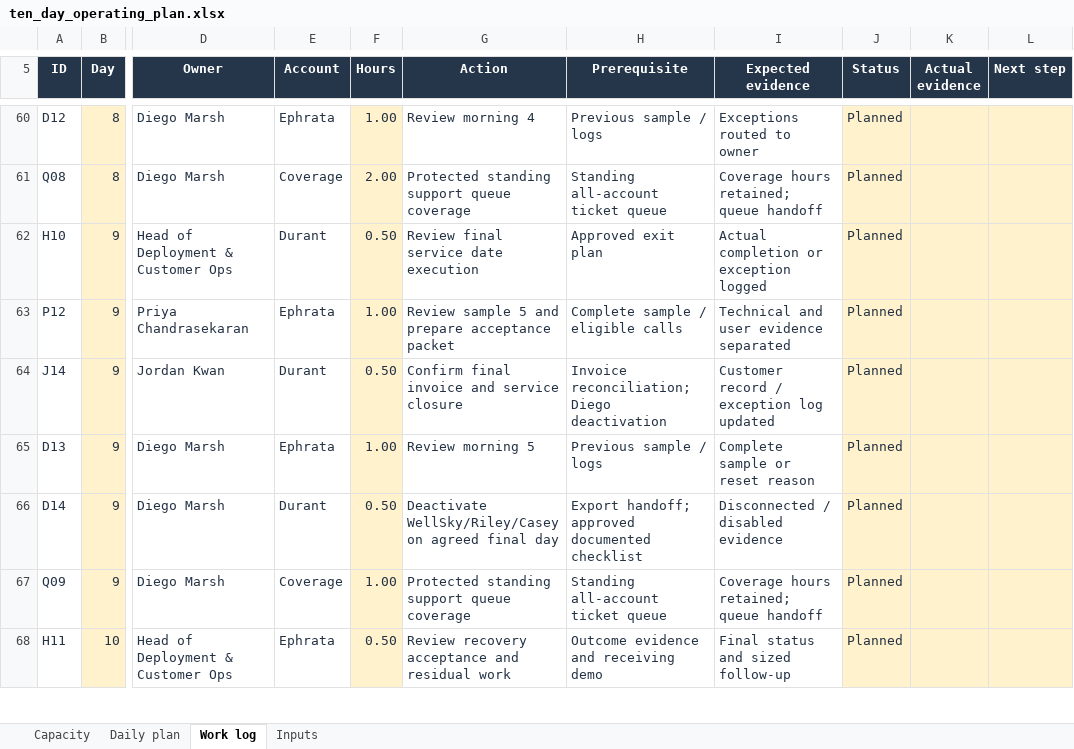
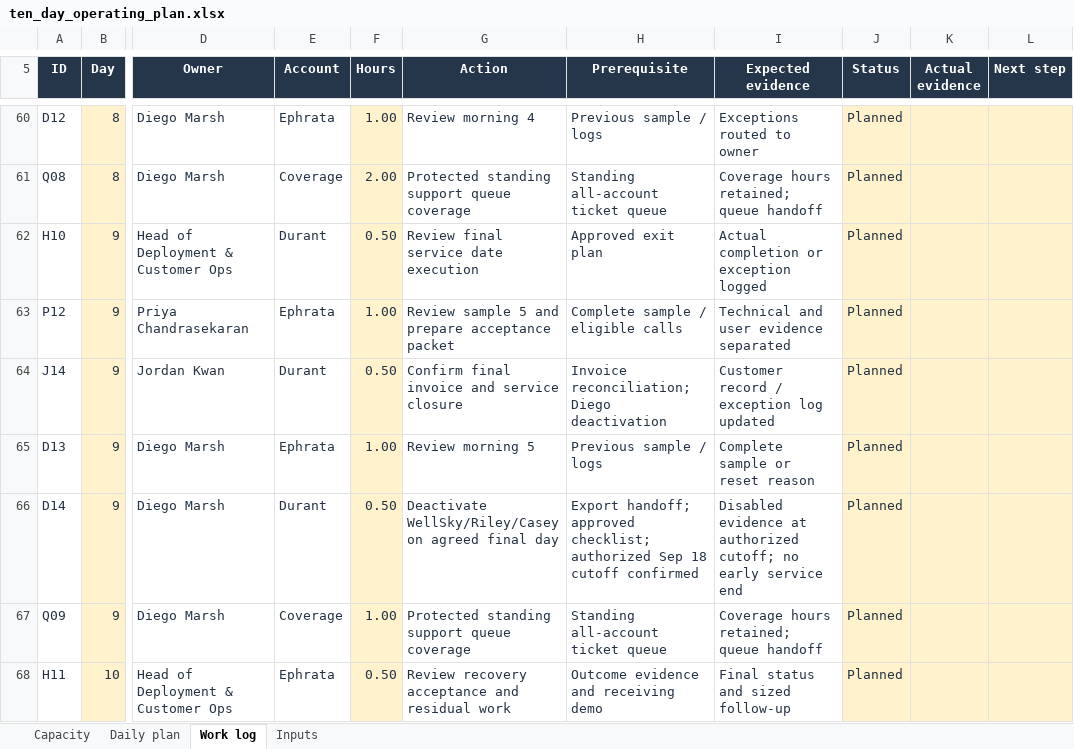
Before and after one commit to yaseen-bhat/zingage-ephrata-recovery, an Excel workbook: ten_day_operating_plan.xlsx, sheet Work log, drawn as a sheet; only a part is shown, gaps mark what is left out; values as stored, in another font and other column widths than the file's, no borders; conditional formats not drawn; the diff names each change by its address in the sheet, - before the commit and + after, or states it on an @@ line.

Commit message:
Require authorized Durant cutoff before final-day deactivation

```diff
--- a/ten_day_operating_plan.xlsx (sheet Work log)
+++ b/ten_day_operating_plan.xlsx (sheet Work log)
-H66 (Prerequisite): …handoff; approved documented checklist
+H66 (Prerequisite): …handoff; approved checklist; authorized Sep 18 cutoff confirmed
-I66 (Expected evidence): Disconnected / disabled evidence
+I66 (Expected evidence): Disabled evidence at authorized cutoff; no early service end
```
Also changed, not shown: 4 other files.
